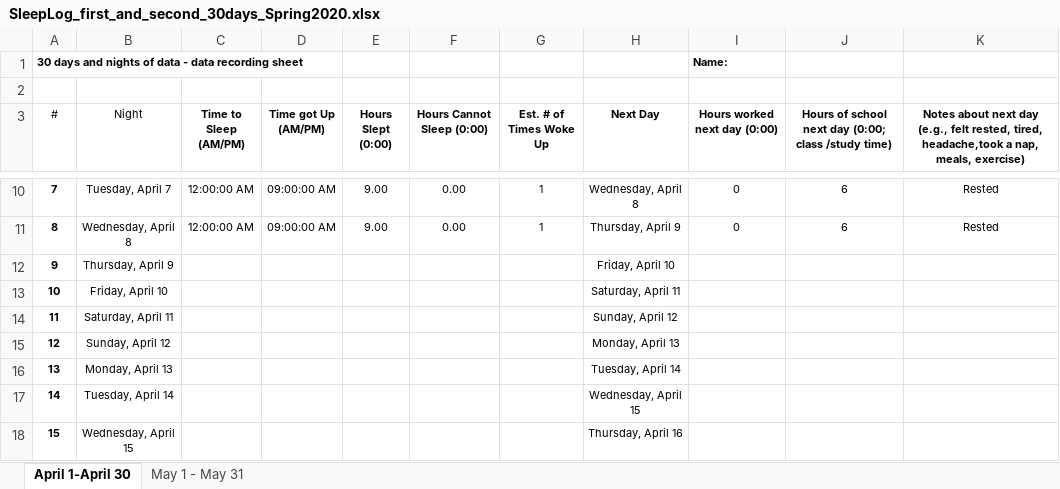
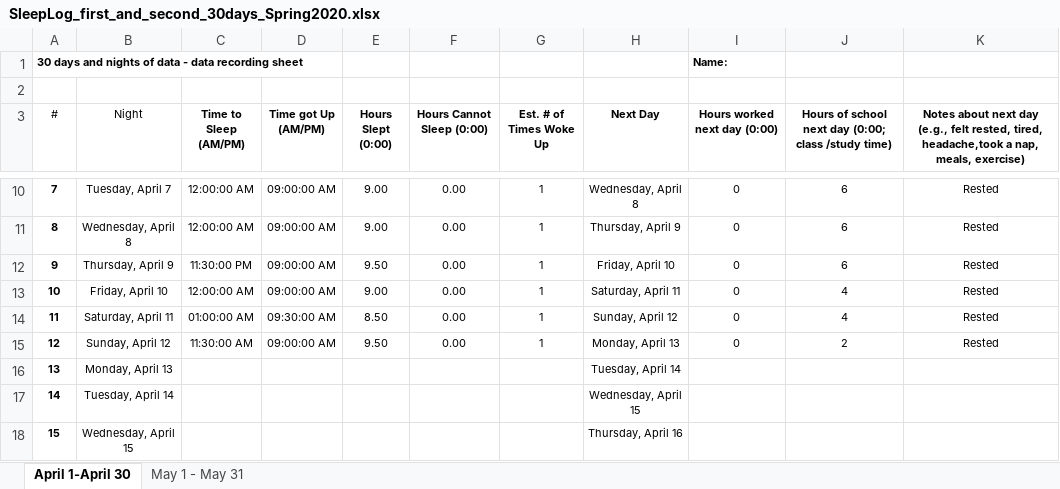
Before and after one commit to ActIII03/CS162, an Excel workbook: unist_286D/SleepLog_first_and_second_30days_Spring2020.xlsx, sheet April 1-April 30, drawn as a sheet; only a part is shown, gaps mark what is left out; values as stored, in another font and other column widths than the file's, no borders; the diff names each change by its address in the sheet, - before the commit and + after, or states it on an @@ line.

```diff
--- a/unist_286D/SleepLog_first_and_second_30days_Spring2020.xlsx (sheet April 1-April 30)
+++ b/unist_286D/SleepLog_first_and_second_30days_Spring2020.xlsx (sheet April 1-April 30)
-C12 (Time to Sleep (AM/PM)): (empty)
+C12 (Time to Sleep (AM/PM)): 11:30:00 PM
-D12:D13 (Time got Up (AM/PM)): (empty)
+D12:D13 (Time got Up (AM/PM)): 09:00:00 AM
-E12 (Hours Slept (0:00)): (empty)
+E12 (Hours Slept (0:00)): 9.50
-F12:F15 (Hours Cannot Sleep (0:00)): (empty)
+F12:F15 (Hours Cannot Sleep (0:00)): 0.00
-G12:G15 (Est. # of Times Woke Up): (empty)
+G12:G15 (Est. # of Times Woke Up): 1
-I12:I15 (Hours worked next day (0:00)): (empty)
+I12:I15 (Hours worked next day (0:00)): 0
-J12: (empty)
+J12: 6
-K12:K15: (empty)
+K12:K15: Rested
-C13 (Time to Sleep (AM/PM)): (empty)
+C13 (Time to Sleep (AM/PM)): 12:00:00 AM
-E13 (Hours Slept (0:00)): (empty)
+E13 (Hours Slept (0:00)): 9.00
-J13:J14: (empty)
+J13:J14: 4
-C14 (Time to Sleep (AM/PM)): (empty)
+C14 (Time to Sleep (AM/PM)): 01:00:00 AM
-D14 (Time got Up (AM/PM)): (empty)
+D14 (Time got Up (AM/PM)): 09:30:00 AM
-E14 (Hours Slept (0:00)): (empty)
+E14 (Hours Slept (0:00)): 8.50
-C15 (Time to Sleep (AM/PM)): (empty)
+C15 (Time to Sleep (AM/PM)): 11:30:00 AM
-D15 (Time got Up (AM/PM)): (empty)
+D15 (Time got Up (AM/PM)): 09:00:00 AM
-E15 (Hours Slept (0:00)): (empty)
+E15 (Hours Slept (0:00)): 9.50
-J15: (empty)
+J15: 2
```
Also changed, not shown: 13 other files.
